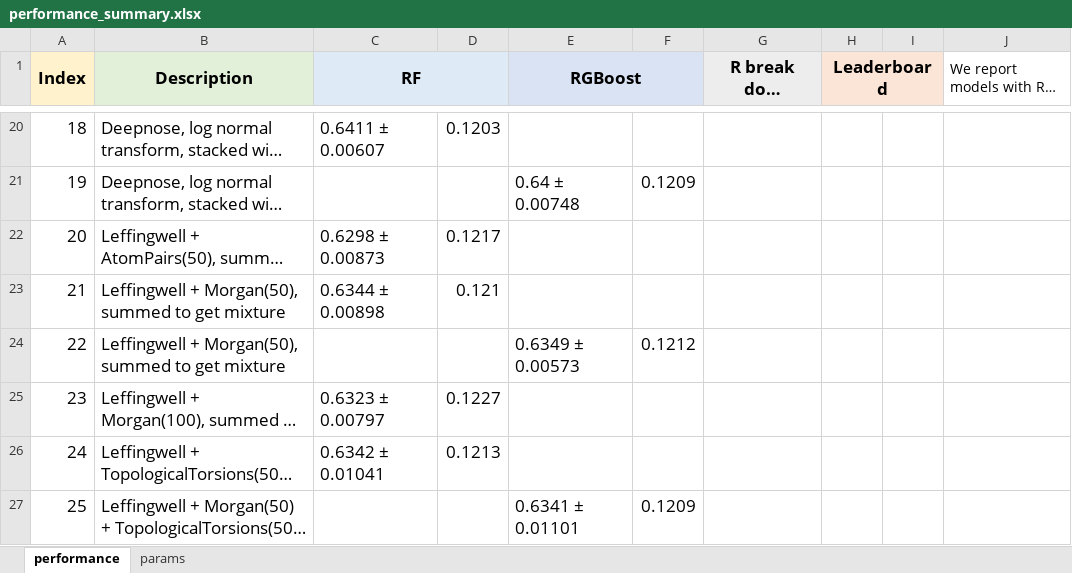
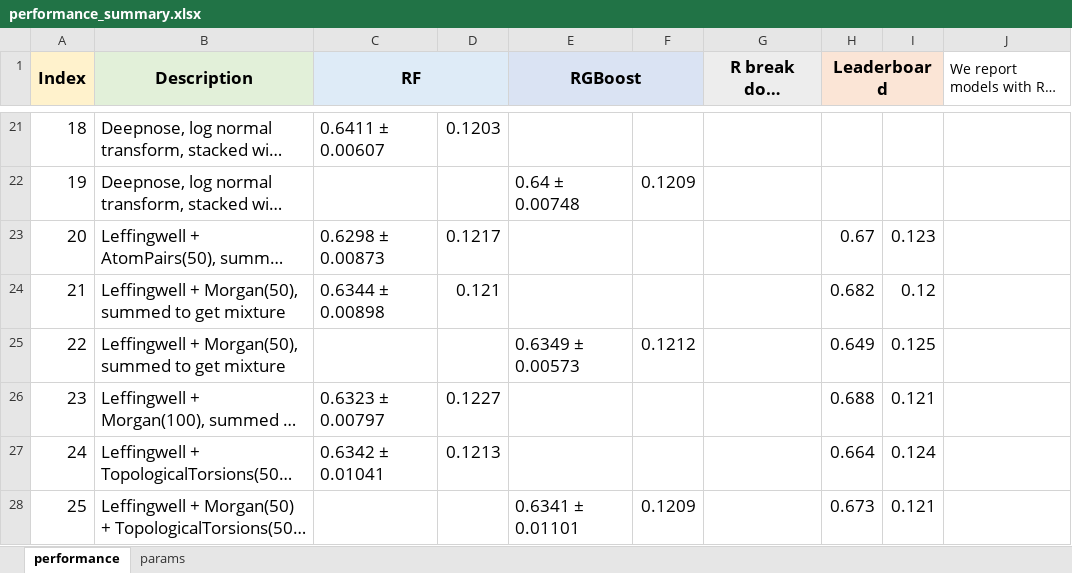
Before and after one commit to cici-xingyu-zheng/Dream2024, an Excel workbook: performance_summary.xlsx, sheet performance, drawn as a sheet; only a part is shown, gaps mark what is left out; long unchanged cells end in …; values as stored, in another font and other column widths than the file's, no borders; addresses are those after the commit; the diff covers the shown part only; the diff names each change by its address in the sheet, - before the commit and + after, or states it on an @@ line.

```diff
--- a/performance_summary.xlsx (sheet performance)
+++ b/performance_summary.xlsx (sheet performance)
@@ column A (Index) renumbered between rows 10 and 30 @@
-H23 (Leaderboard): (empty)
+H23 (Leaderboard): 0.67
-I23: (empty)
+I23: 0.123
-H24 (Leaderboard): (empty)
+H24 (Leaderboard): 0.682
-I24: (empty)
+I24: 0.12
-H25 (Leaderboard): (empty)
+H25 (Leaderboard): 0.649
-I25: (empty)
+I25: 0.125
-H26 (Leaderboard): (empty)
+H26 (Leaderboard): 0.688
-I26: (empty)
+I26: 0.121
-H27 (Leaderboard): (empty)
+H27 (Leaderboard): 0.664
-I27: (empty)
+I27: 0.124
-H28 (Leaderboard): (empty)
+H28 (Leaderboard): 0.673
-I28: (empty)
+I28: 0.121
```
Also changed, not shown: 4 added rows, 1 removed row and 9 edited cells elsewhere in this sheet, sheet params, 12 other files.
